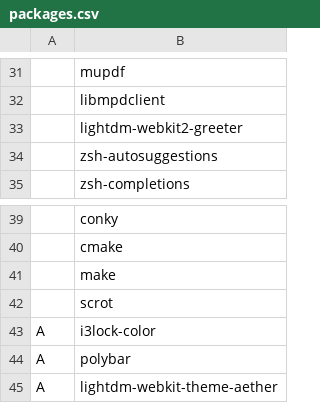
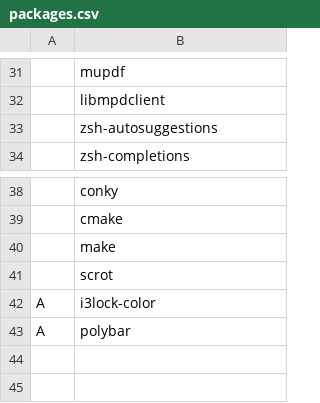
Before and after one commit to thehnm/dotfiles-i3, a CSV file: arch_bootstrap/packages.csv, drawn as a sheet; only a part is shown, gaps mark what is left out; the diff names each change by its address in the sheet, - before the commit and + after, or states it on an @@ line.

Commit message:
Remove lightdm webkit

```diff
--- a/arch_bootstrap/packages.csv
+++ b/arch_bootstrap/packages.csv
-row 33:  | lightdm-webkit2-greeter
-row 45: A | lightdm-webkit-theme-aether
```
